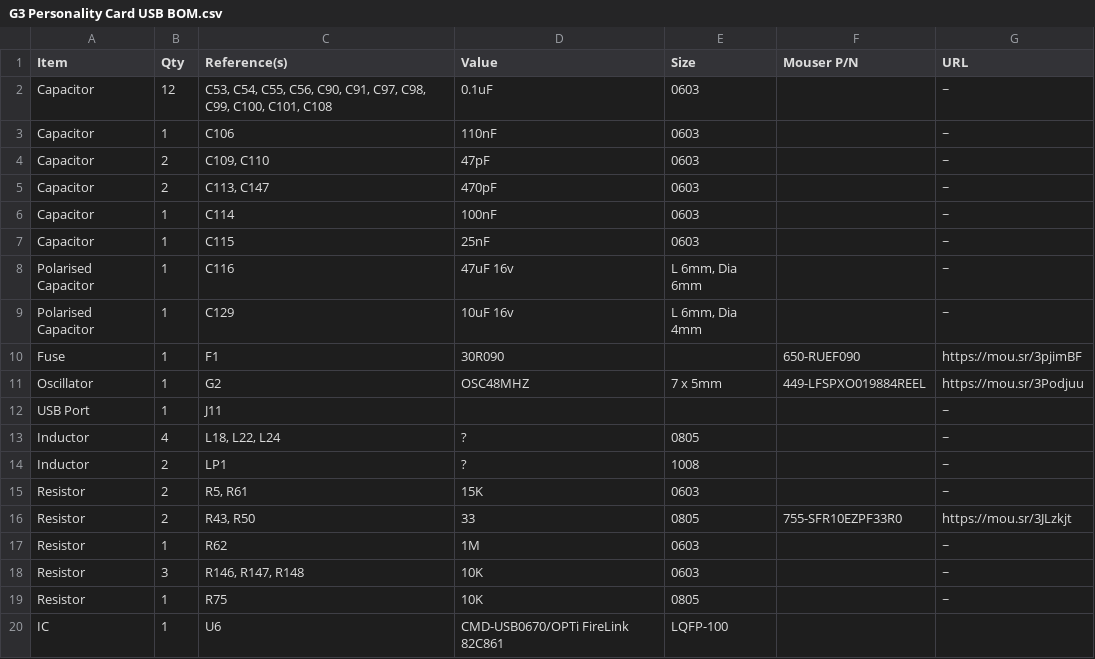
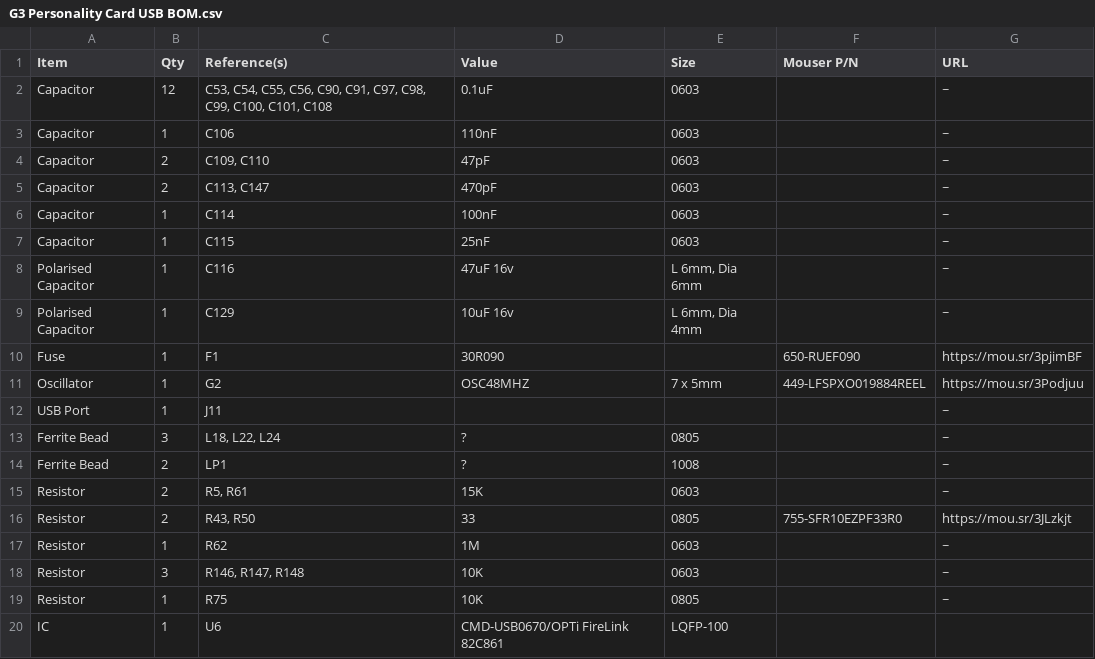
Before and after one commit to croissantking/G3-Personality-Card-USB, a CSV file: G3 Personality Card USB BOM.csv, drawn as a sheet.

Commit message:
Update G3 Personality Card USB BOM.csv

```diff
--- a/G3 Personality Card USB BOM.csv
+++ b/G3 Personality Card USB BOM.csv
@@ -12,4 +12,4 @@
 "USB Port","1","J11","","",""," ~"
-"Inductor","4","L18, L22, L24","?","0805","","~"
-"Inductor","2","LP1","?","1008","","~"
+"Ferrite Bead","3","L18, L22, L24","?","0805","","~"
+"Ferrite Bead","2","LP1","?","1008","","~"
 "Resistor","2","R5, R61","15K","0603","","~"
```
